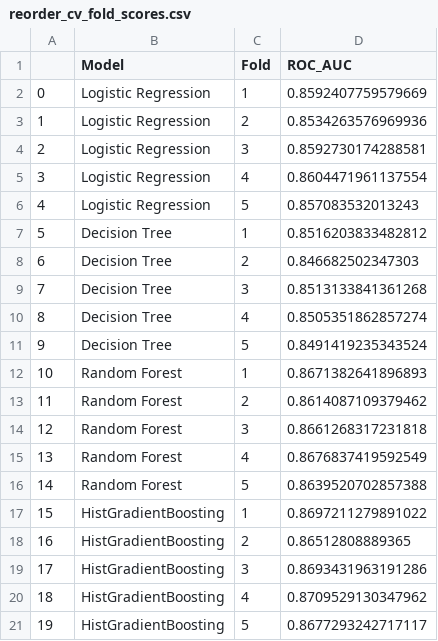
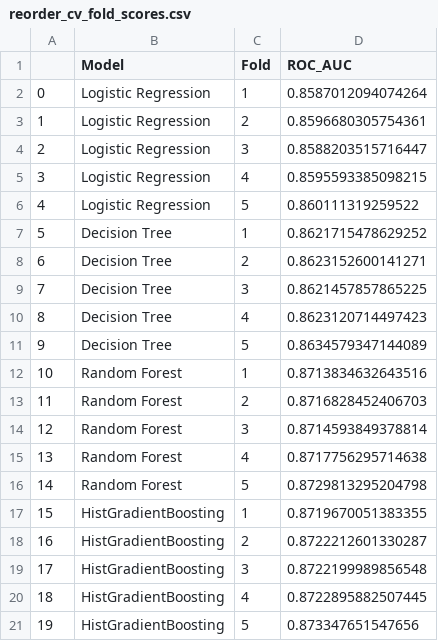
Before and after one commit to Chathuka-Pehesara/supermarket-basket-reorder-analytics, a CSV file: reports/tables/reorder_cv_fold_scores.csv, drawn as a sheet.

```diff
--- a/reports/tables/reorder_cv_fold_scores.csv
+++ b/reports/tables/reorder_cv_fold_scores.csv
@@ -1,21 +1,21 @@
 ,Model,Fold,ROC_AUC
-0,Logistic Regression,1,0.8592407759579669
-1,Logistic Regression,2,0.8534263576969936
-2,Logistic Regression,3,0.8592730174288581
-3,Logistic Regression,4,0.8604471961137554
-4,Logistic Regression,5,0.857083532013243
-5,Decision Tree,1,0.8516203833482812
-6,Decision Tree,2,0.846682502347303
-7,Decision Tree,3,0.8513133841361268
-8,Decision Tree,4,0.8505351862857274
-9,Decision Tree,5,0.8491419235343524
-10,Random Forest,1,0.8671382641896893
-11,Random Forest,2,0.8614087109379462
-12,Random Forest,3,0.8661268317231818
-13,Random Forest,4,0.8676837419592549
-14,Random Forest,5,0.8639520702857388
-15,HistGradientBoosting,1,0.8697211279891022
-16,HistGradientBoosting,2,0.86512808889365
-17,HistGradientBoosting,3,0.8693431963191286
-18,HistGradientBoosting,4,0.8709529130347962
-19,HistGradientBoosting,5,0.8677293242717117
+0,Logistic Regression,1,0.8587012094074264
+1,Logistic Regression,2,0.8596680305754361
+2,Logistic Regression,3,0.8588203515716447
+3,Logistic Regression,4,0.8595593385098215
+4,Logistic Regression,5,0.860111319259522
+5,Decision Tree,1,0.8621715478629252
+6,Decision Tree,2,0.8623152600141271
+7,Decision Tree,3,0.8621457857865225
+8,Decision Tree,4,0.8623120714497423
+9,Decision Tree,5,0.8634579347144089
+10,Random Forest,1,0.8713834632643516
+11,Random Forest,2,0.8716828452406703
+12,Random Forest,3,0.8714593849378814
+13,Random Forest,4,0.8717756295714638
+14,Random Forest,5,0.8729813295204798
+15,HistGradientBoosting,1,0.8719670051383355
+16,HistGradientBoosting,2,0.8722212601330287
+17,HistGradientBoosting,3,0.8722199989856548
+18,HistGradientBoosting,4,0.8722895882507445
+19,HistGradientBoosting,5,0.873347651547656
```
Also changed, not shown: reports/tables/reorder_test_evaluation_benchmark.csv, 8 other files.
